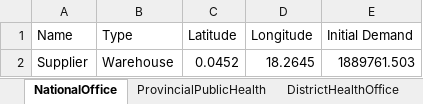
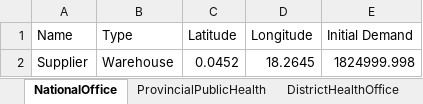
Before and after one commit to f-babaei/Vax-SC, an Excel workbook: Data/national-puskesmas-VSC.xlsx, sheet NationalOffice, drawn as a sheet; values as stored, in another font and other column widths than the file's, no borders; the diff names each change by its address in the sheet, - before the commit and + after, or states it on an @@ line.

```diff
--- a/Data/national-puskesmas-VSC.xlsx (sheet NationalOffice)
+++ b/Data/national-puskesmas-VSC.xlsx (sheet NationalOffice)
-E2 (Initial Demand): 1889761.503
+E2 (Initial Demand): 1824999.998
```
Also changed, not shown: sheet Puskesmas, sheet ProvincialPublicHealth, sheet DistrictHealthOffice, formulas that keep their value, 6 other files.
